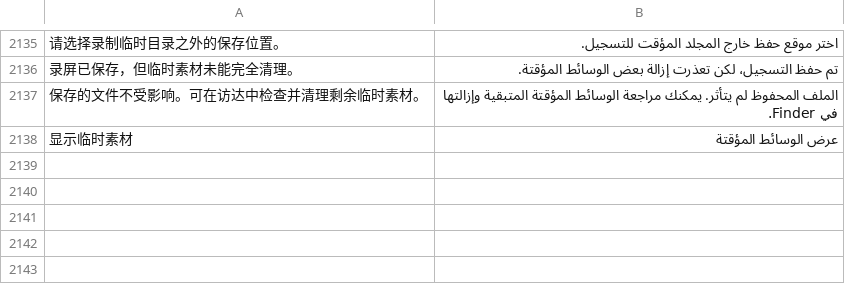
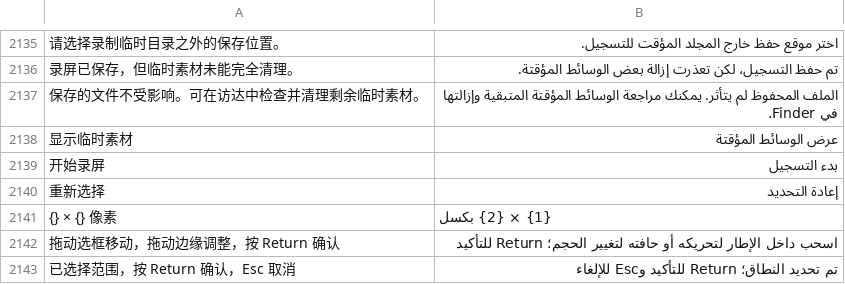
Before and after one commit to ysicing/XStats, a TSV file: Packages/XStatsKit/Sources/Localization/Resources/ar.tsv, drawn as a sheet; only a part is shown, gaps mark what is left out; the diff names each change by its address in the sheet, - before the commit and + after, or states it on an @@ line.

```diff
--- a/Packages/XStatsKit/Sources/Localization/Resources/ar.tsv
+++ b/Packages/XStatsKit/Sources/Localization/Resources/ar.tsv
+row 2139: 开始录屏 | بدء التسجيل
+row 2140: 重新选择 | إعادة التحديد
+row 2141: {} × {} 像素 | {1} × {2} بكسل
+row 2142: 拖动选框移动，拖动边缘调整，按 Return 确认 | اسحب داخل الإطار لتحريكه أو حافته لتغيير الحجم؛ Return للتأكيد
+row 2143: 已选择范围，按 Return 确认，Esc 取消 | تم تحديد النطاق؛ Return للتأكيد وEsc للإلغاء
```
Also changed, not shown: Packages/XStatsKit/Sources/Localization/Resources/de.tsv, Packages/XStatsKit/Sources/Localization/Resources/es.tsv, 11 other files.
